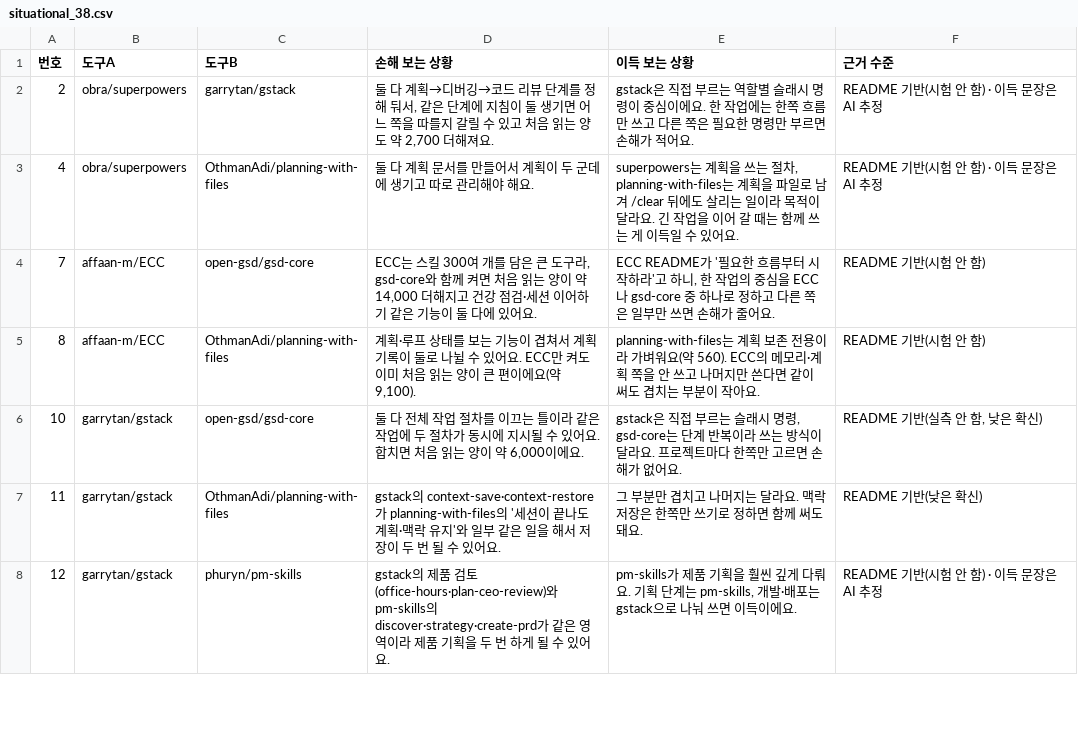
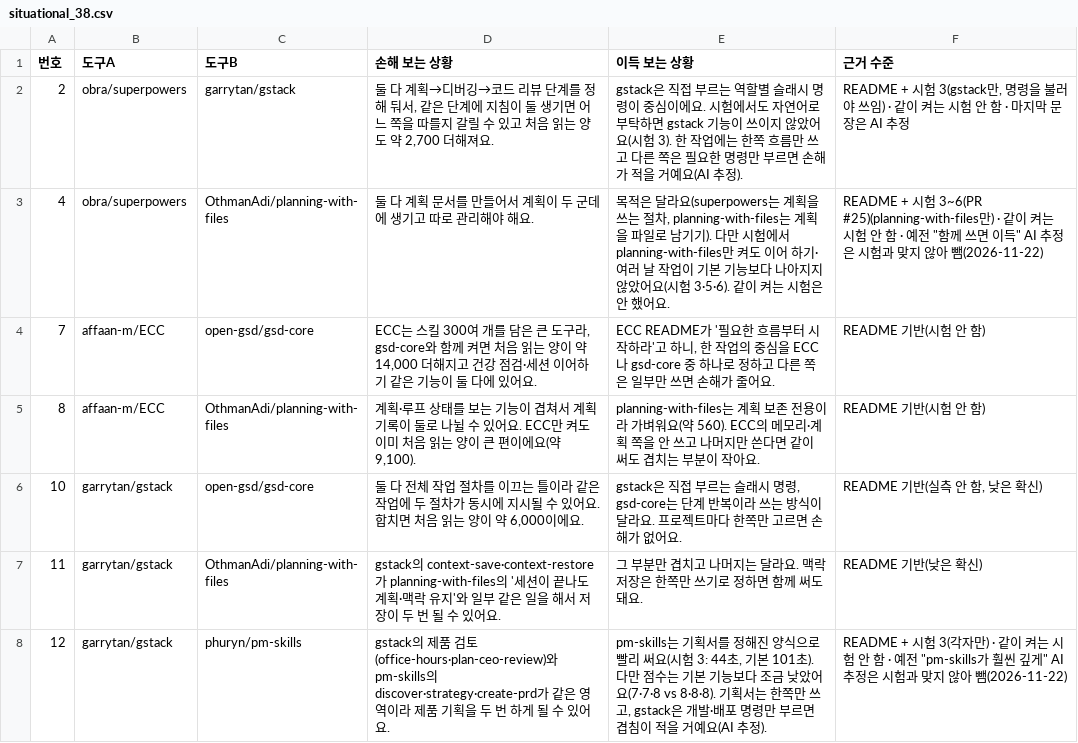
Before and after one commit to 20233014-KYH/New_Project, a CSV file: judgment/review/2026-10-18-measure36/situational_38.csv, drawn as a sheet; only a part is shown; the diff covers the shown part only.

```diff
--- a/judgment/review/2026-10-18-measure36/situational_38.csv
+++ b/judgment/review/2026-10-18-measure36/situational_38.csv
@@ -1,4 +1,4 @@
 번호,도구A,도구B,손해 보는 상황,이득 보는 상황,근거 수준
-2,obra/superpowers,garrytan/gstack,"둘 다 계획→디버깅→코드 리뷰 단계를 정해 둬서, 같은 단계에 지침이 둘 생기면 어느 쪽을 따를지 갈릴 수 있고 처음 읽는 양도 약 2,700 더해져요.",gstack은 직접 부르는 역할별 슬래시 명령이 중심이에요. 한 작업에는 한쪽 흐름만 쓰고 다른 쪽은 필요한 명령만 부르면 손해가 적어요.,README 기반(시험 안 함) · 이득 문장은 AI 추정
-4,obra/superpowers,OthmanAdi/planning-with-files,둘 다 계획 문서를 만들어서 계획이 두 군데에 생기고 따로 관리해야 해요.,"superpowers는 계획을 쓰는 절차, planning-with-files는 계획을 파일로 남겨 /clear 뒤에도 살리는 일이라 목적이 달라요. 긴 작업을 이어 갈 때는 함께 쓰는 게 이득일 수 있어요.",README 기반(시험 안 함) · 이득 문장은 AI 추정
+2,obra/superpowers,garrytan/gstack,"둘 다 계획→디버깅→코드 리뷰 단계를 정해 둬서, 같은 단계에 지침이 둘 생기면 어느 쪽을 따를지 갈릴 수 있고 처음 읽는 양도 약 2,700 더해져요.",gstack은 직접 부르는 역할별 슬래시 명령이 중심이에요. 시험에서도 자연어로 부탁하면 gstack 기능이 쓰이지 않았어요(시험 3). 한 작업에는 한쪽 흐름만 쓰고 다른 쪽은 필요한 명령만 부르면 손해가 적을 거예요(AI 추정).,"README + 시험 3(gstack만, 명령을 불러야 쓰임) · 같이 켜는 시험 안 함 · 마지막 문장은 AI 추정"
+4,obra/superpowers,OthmanAdi/planning-with-files,둘 다 계획 문서를 만들어서 계획이 두 군데에 생기고 따로 관리해야 해요.,"목적은 달라요(superpowers는 계획을 쓰는 절차, planning-with-files는 계획을 파일로 남기기). 다만 시험에서 planning-with-files만 켜도 이어 하기·여러 날 작업이 기본 기능보다 나아지지 않았어요(시험 3·5·6). 같이 켜는 시험은 안 했어요.","README + 시험 3~6(PR #25)(planning-with-files만) · 같이 켜는 시험 안 함 · 예전 ""함께 쓰면 이득"" AI 추정은 시험과 맞지 않아 뺌(2026-11-22)"
 7,affaan-m/ECC,open-gsd/gsd-core,"ECC는 스킬 300여 개를 담은 큰 도구라, gsd-core와 함께 켜면 처음 읽는 양이 약 14,000 더해지고 건강 점검·세션 이어하기 같은 기능이 둘 다에 있어요.","ECC README가 '필요한 흐름부터 시작하라'고 하니, 한 작업의 중심을 ECC나 gsd-core 중 하나로 정하고 다른 쪽은 일부만 쓰면 손해가 줄어요.",README 기반(시험 안 함)
@@ -7,2 +7,2 @@
 11,garrytan/gstack,OthmanAdi/planning-with-files,gstack의 context-save·context-restore가 planning-with-files의 '세션이 끝나도 계획·맥락 유지'와 일부 같은 일을 해서 저장이 두 번 될 수 있어요.,그 부분만 겹치고 나머지는 달라요. 맥락 저장은 한쪽만 쓰기로 정하면 함께 써도 돼요.,README 기반(낮은 확신)
-12,garrytan/gstack,phuryn/pm-skills,gstack의 제품 검토(office-hours·plan-ceo-review)와 pm-skills의 discover·strategy·create-prd가 같은 영역이라 제품 기획을 두 번 하게 될 수 있어요.,"pm-skills가 제품 기획을 훨씬 깊게 다뤄요. 기획 단계는 pm-skills, 개발·배포는 gstack으로 나눠 쓰면 이득이에요.",README 기반(시험 안 함) · 이득 문장은 AI 추정
+12,garrytan/gstack,phuryn/pm-skills,gstack의 제품 검토(office-hours·plan-ceo-review)와 pm-skills의 discover·strategy·create-prd가 같은 영역이라 제품 기획을 두 번 하게 될 수 있어요.,"pm-skills는 기획서를 정해진 양식으로 빨리 써요(시험 3: 44초, 기본 101초). 다만 점수는 기본 기능보다 조금 낮았어요(7·7·8 vs 8·8·8). 기획서는 한쪽만 쓰고, gstack은 개발·배포 명령만 부르면 겹침이 적을 거예요(AI 추정).","README + 시험 3(각자만) · 같이 켜는 시험 안 함 · 예전 ""pm-skills가 훨씬 깊게"" AI 추정은 시험과 맞지 않아 뺌(2026-11-22)"
```
Also changed, not shown: 21 edited cells elsewhere in this file.
